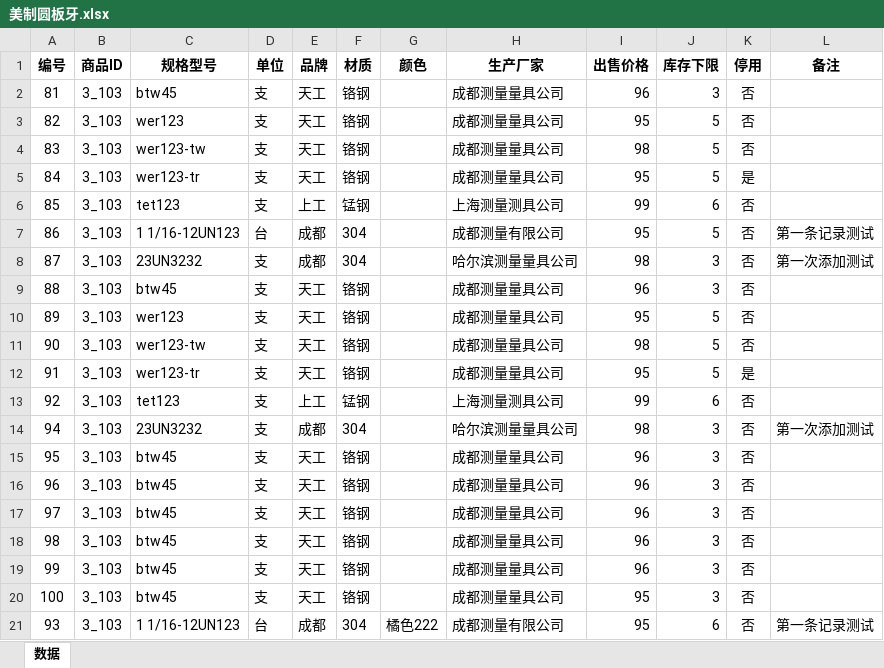
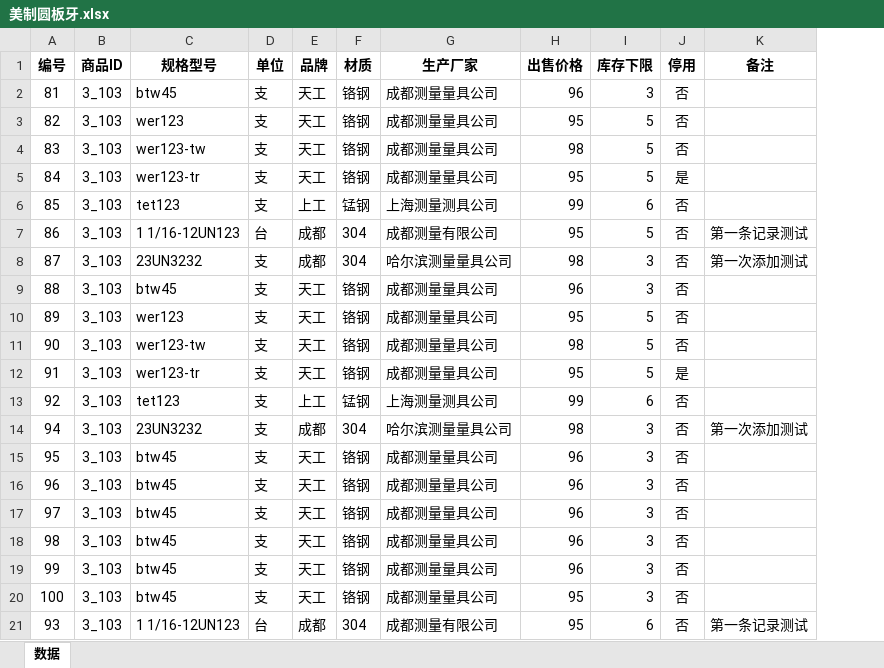
Before and after one commit to samlink/wx_stock, an Excel workbook: download/美制圆板牙.xlsx, sheet 数据, drawn as a sheet; values as stored, in another font and other column widths than the file's, no borders; the diff names each change by its address in the sheet, - before the commit and + after, or states it on an @@ line.

```diff
--- a/download/美制圆板牙.xlsx (sheet 数据)
+++ b/download/美制圆板牙.xlsx (sheet 数据)
-column G (颜色), row 21: 橘色222
```
Also changed, not shown: upload/product.xlsx, 1 other file.
